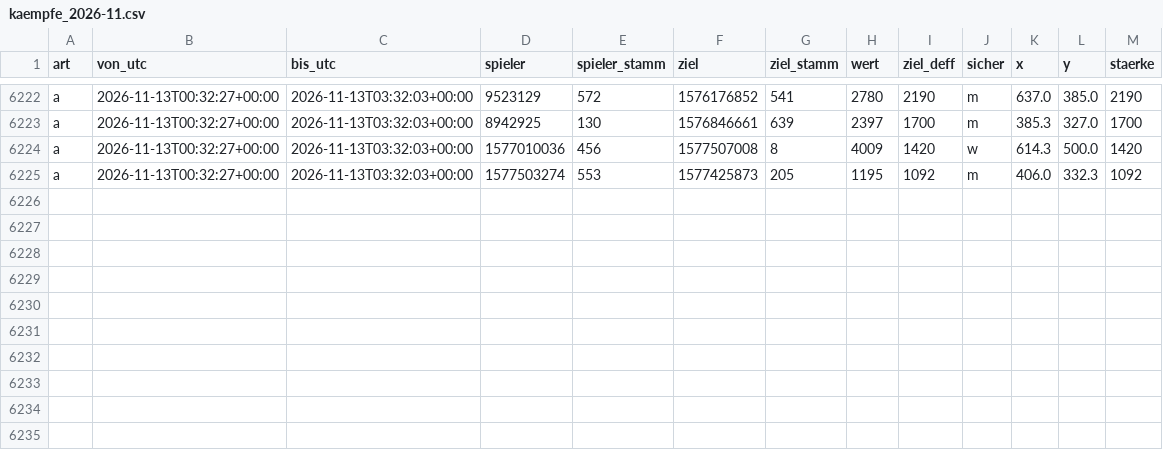
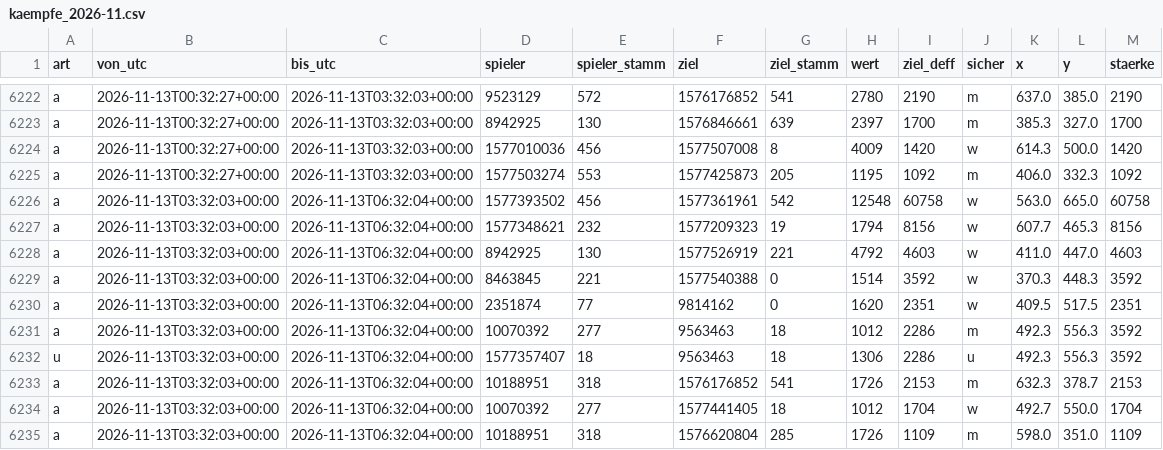
Before and after one commit to brisk-one/Karte259, a CSV file: data/kampf/kaempfe_2026-11.csv, drawn as a sheet; only a part is shown, gaps mark what is left out.

```diff
--- a/data/kampf/kaempfe_2026-11.csv
+++ b/data/kampf/kaempfe_2026-11.csv
@@ -6225 +6225,11 @@ a,2026-11-13T00:32:27+00:00,2026-11-13T03:32:03+00:00,1577010036,456,1577507008,
 a,2026-11-13T00:32:27+00:00,2026-11-13T03:32:03+00:00,1577503274,553,1577425873,205,1195,1092,m,406.0,332.3,1092
+a,2026-11-13T03:32:03+00:00,2026-11-13T06:32:04+00:00,1577393502,456,1577361961,542,12548,60758,w,563.0,665.0,60758
+a,2026-11-13T03:32:03+00:00,2026-11-13T06:32:04+00:00,1577348621,232,1577209323,19,1794,8156,w,607.7,465.3,8156
+a,2026-11-13T03:32:03+00:00,2026-11-13T06:32:04+00:00,8942925,130,1577526919,221,4792,4603,w,411.0,447.0,4603
+a,2026-11-13T03:32:03+00:00,2026-11-13T06:32:04+00:00,8463845,221,1577540388,0,1514,3592,w,370.3,448.3,3592
+a,2026-11-13T03:32:03+00:00,2026-11-13T06:32:04+00:00,2351874,77,9814162,0,1620,2351,w,409.5,517.5,2351
+a,2026-11-13T03:32:03+00:00,2026-11-13T06:32:04+00:00,10070392,277,9563463,18,1012,2286,m,492.3,556.3,3592
+u,2026-11-13T03:32:03+00:00,2026-11-13T06:32:04+00:00,1577357407,18,9563463,18,1306,2286,u,492.3,556.3,3592
+a,2026-11-13T03:32:03+00:00,2026-11-13T06:32:04+00:00,10188951,318,1576176852,541,1726,2153,m,632.3,378.7,2153
+a,2026-11-13T03:32:03+00:00,2026-11-13T06:32:04+00:00,10070392,277,1577441405,18,1012,1704,w,492.7,550.0,1704
+a,2026-11-13T03:32:03+00:00,2026-11-13T06:32:04+00:00,10188951,318,1576620804,285,1726,1109,m,598.0,351.0,1109
```
Also changed, not shown: data/conquers/2026-11.csv, data/latest/allies.csv, 6 other files.
